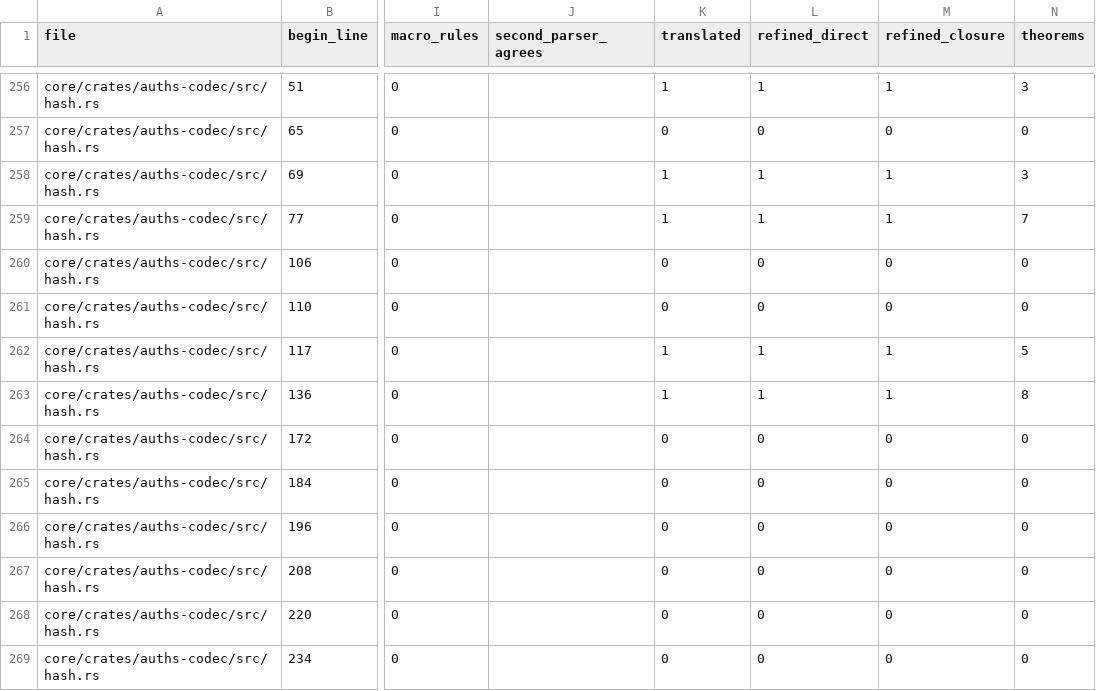
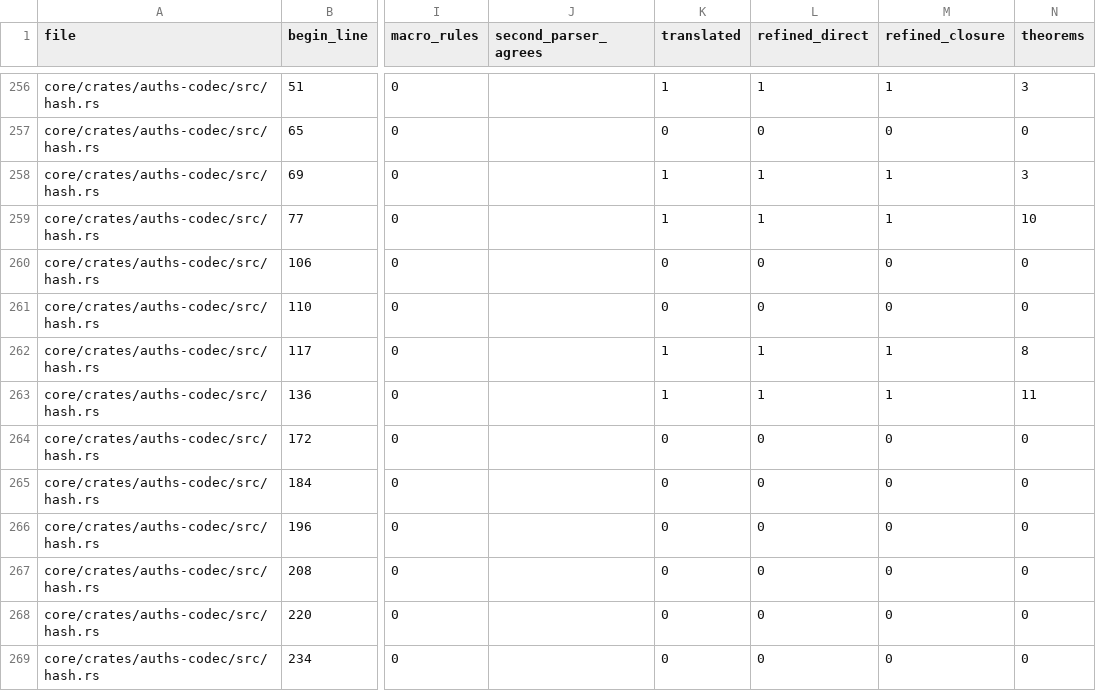
Before and after one commit to auths-dev/auths-proof, a TSV file: formal/proof-coverage-functions-v1.tsv, drawn as a sheet; only a part is shown, gaps mark what is left out; the diff names each change by its address in the sheet, - before the commit and + after, or states it on an @@ line.

Commit message:
feat(formal): prove total shared framing and exact bounds

```diff
--- a/formal/proof-coverage-functions-v1.tsv
+++ b/formal/proof-coverage-functions-v1.tsv
-N259 (theorems): 7
+N259 (theorems): 10
-N262 (theorems): 5
+N262 (theorems): 8
-N263 (theorems): 8
+N263 (theorems): 11
```
Also changed, not shown: 14 other files.
